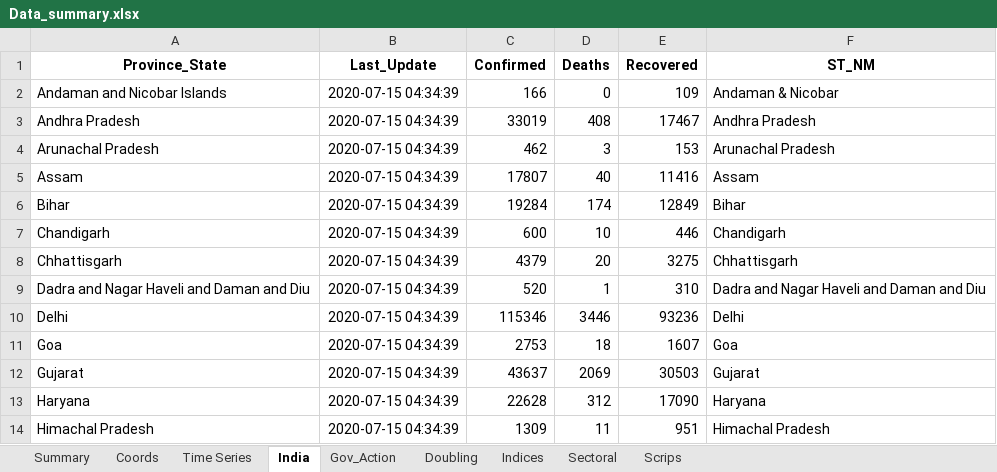
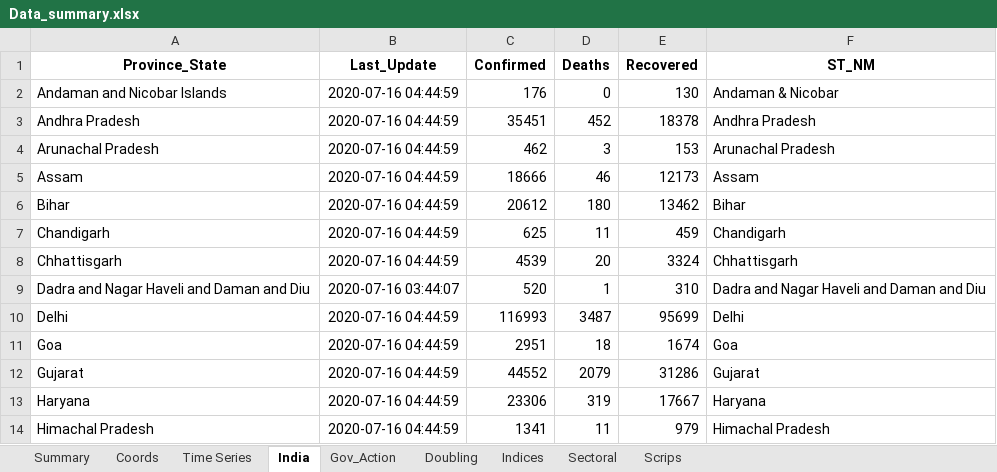
Before and after one commit to SidKumarSingh/covid-scripts, an Excel workbook: Data_summary.xlsx, sheet India, drawn as a sheet; only a part is shown; values as stored, in another font and other column widths than the file's, no borders; the diff covers the shown part only; the diff names each change by its address in the sheet, - before the commit and + after, or states it on an @@ line.

```diff
--- a/Data_summary.xlsx (sheet India)
+++ b/Data_summary.xlsx (sheet India)
-B2:B8 (Last_Update): 2020-07-15 04:34:39
+B2:B8 (Last_Update): 2020-07-16 04:44:59
-C2 (Confirmed): 166
+C2 (Confirmed): 176
-E2 (Recovered): 109
+E2 (Recovered): 130
-C3 (Confirmed): 33019
+C3 (Confirmed): 35451
-D3 (Deaths): 408
+D3 (Deaths): 452
-E3 (Recovered): 17467
+E3 (Recovered): 18378
-C5 (Confirmed): 17807
+C5 (Confirmed): 18666
-D5 (Deaths): 40
+D5 (Deaths): 46
-E5 (Recovered): 11416
+E5 (Recovered): 12173
-C6 (Confirmed): 19284
+C6 (Confirmed): 20612
-D6 (Deaths): 174
+D6 (Deaths): 180
-E6 (Recovered): 12849
+E6 (Recovered): 13462
-C7 (Confirmed): 600
+C7 (Confirmed): 625
-D7 (Deaths): 10
+D7 (Deaths): 11
-E7 (Recovered): 446
+E7 (Recovered): 459
-C8 (Confirmed): 4379
+C8 (Confirmed): 4539
-E8 (Recovered): 3275
+E8 (Recovered): 3324
-B9 (Last_Update): 2020-07-15 04:34:39
+B9 (Last_Update): 2020-07-16 03:44:07
-B10:B14 (Last_Update): 2020-07-15 04:34:39
+B10:B14 (Last_Update): 2020-07-16 04:44:59
-C10 (Confirmed): 115346
+C10 (Confirmed): 116993
-D10 (Deaths): 3446
+D10 (Deaths): 3487
-E10 (Recovered): 93236
+E10 (Recovered): 95699
-C11 (Confirmed): 2753
+C11 (Confirmed): 2951
-E11 (Recovered): 1607
+E11 (Recovered): 1674
-C12 (Confirmed): 43637
+C12 (Confirmed): 44552
-D12 (Deaths): 2069
+D12 (Deaths): 2079
-E12 (Recovered): 30503
+E12 (Recovered): 31286
-C13 (Confirmed): 22628
+C13 (Confirmed): 23306
-D13 (Deaths): 312
+D13 (Deaths): 319
-E13 (Recovered): 17090
+E13 (Recovered): 17667
-C14 (Confirmed): 1309
+C14 (Confirmed): 1341
-E14 (Recovered): 951
+E14 (Recovered): 979
```
Also changed, not shown: 79 edited cells elsewhere in this sheet, sheet Time Series, sheet Summary, sheet Scrips, sheet Sectoral, sheet Indices, Predictions.xlsx, 2 other files.
